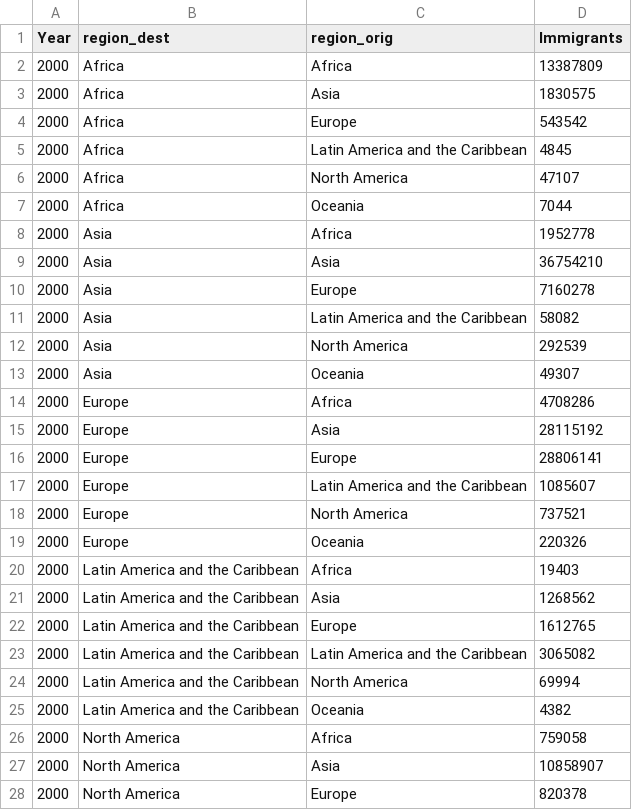
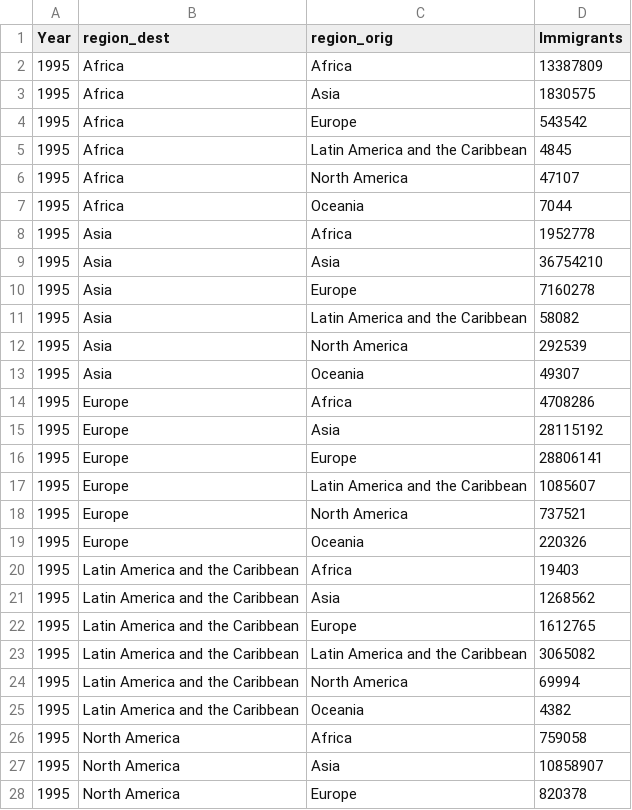
Before and after one commit to SachinPawaskarUNO/immigration, a CSV file: Chord Diagrams/TransposedRegion_1995.csv, drawn as a sheet; only a part is shown; the diff covers the shown part only.

```diff
--- a/Chord Diagrams/TransposedRegion_1995.csv
+++ b/Chord Diagrams/TransposedRegion_1995.csv
@@ -1,28 +1,28 @@
 Year,region_dest,region_orig,Immigrants
-2000,Africa,Africa,13387809
-2000,Africa,Asia,1830575
-2000,Africa,Europe,543542
-2000,Africa,Latin America and the Caribbean,4845
-2000,Africa,North America,47107
-2000,Africa,Oceania,7044
-2000,Asia,Africa,1952778
-2000,Asia,Asia,36754210
-2000,Asia,Europe,7160278
-2000,Asia,Latin America and the Caribbean,58082
-2000,Asia,North America,292539
-2000,Asia,Oceania,49307
-2000,Europe,Africa,4708286
-2000,Europe,Asia,28115192
-2000,Europe,Europe,28806141
-2000,Europe,Latin America and the Caribbean,1085607
-2000,Europe,North America,737521
-2000,Europe,Oceania,220326
-2000,Latin America and the Caribbean,Africa,19403
-2000,Latin America and the Caribbean,Asia,1268562
-2000,Latin America and the Caribbean,Europe,1612765
-2000,Latin America and the Caribbean,Latin America and the Caribbean,3065082
-2000,Latin America and the Caribbean,North America,69994
-2000,Latin America and the Caribbean,Oceania,4382
-2000,North America,Africa,759058
-2000,North America,Asia,10858907
-2000,North America,Europe,820378
+1995,Africa,Africa,13387809
+1995,Africa,Asia,1830575
+1995,Africa,Europe,543542
+1995,Africa,Latin America and the Caribbean,4845
+1995,Africa,North America,47107
+1995,Africa,Oceania,7044
+1995,Asia,Africa,1952778
+1995,Asia,Asia,36754210
+1995,Asia,Europe,7160278
+1995,Asia,Latin America and the Caribbean,58082
+1995,Asia,North America,292539
+1995,Asia,Oceania,49307
+1995,Europe,Africa,4708286
+1995,Europe,Asia,28115192
+1995,Europe,Europe,28806141
+1995,Europe,Latin America and the Caribbean,1085607
+1995,Europe,North America,737521
+1995,Europe,Oceania,220326
+1995,Latin America and the Caribbean,Africa,19403
+1995,Latin America and the Caribbean,Asia,1268562
+1995,Latin America and the Caribbean,Europe,1612765
+1995,Latin America and the Caribbean,Latin America and the Caribbean,3065082
+1995,Latin America and the Caribbean,North America,69994
+1995,Latin America and the Caribbean,Oceania,4382
+1995,North America,Africa,759058
+1995,North America,Asia,10858907
+1995,North America,Europe,820378
```
Also changed, not shown: 9 edited cells elsewhere in this file, Chord Diagrams/TransposedRegion_1990.csv, 18 other files.
